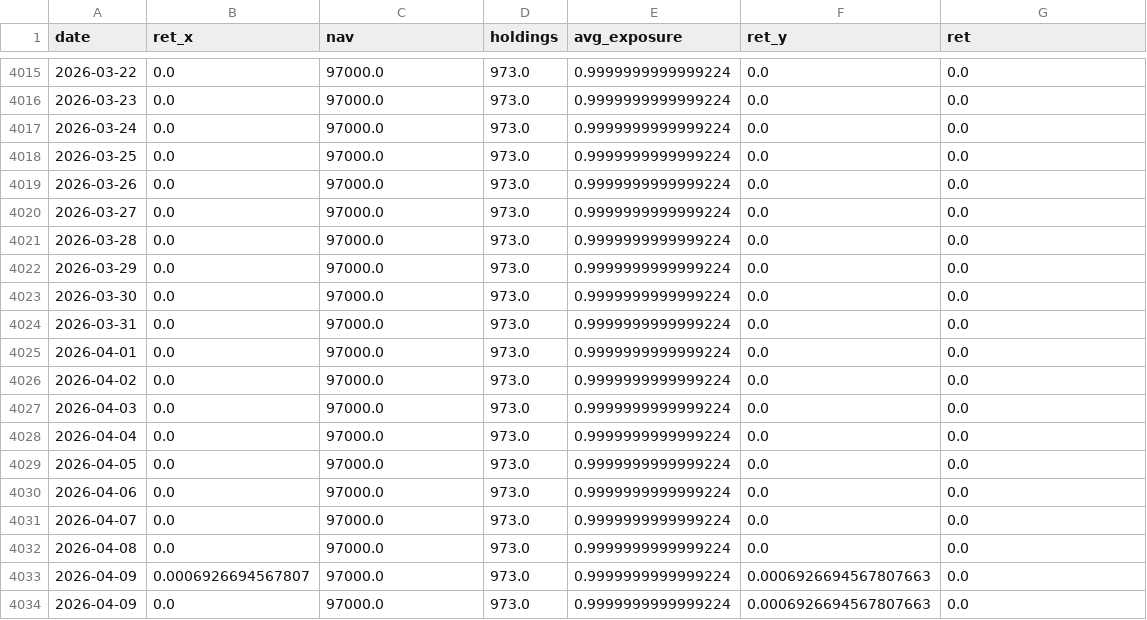
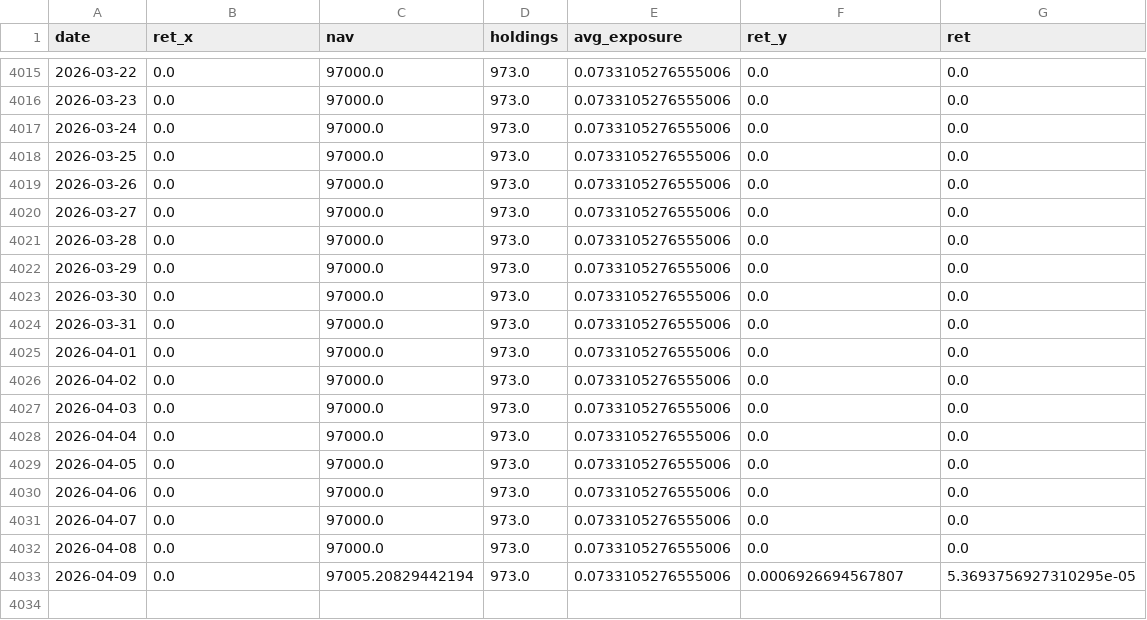
Before and after one commit to bichcs5566-alt/V204-app, a CSV file: v202_nav.csv, drawn as a sheet; only a part is shown, gaps mark what is left out; the diff covers the shown part only.

```diff
--- a/v202_nav.csv
+++ b/v202_nav.csv
@@ -4015,20 +4015,19 @@ date,ret_x,nav,holdings,avg_exposure,ret_y,ret
-2026-03-22,0.0,97000.0,973.0,0.9999999999999224,0.0,0.0
-2026-03-23,0.0,97000.0,973.0,0.9999999999999224,0.0,0.0
-2026-03-24,0.0,97000.0,973.0,0.9999999999999224,0.0,0.0
-2026-03-25,0.0,97000.0,973.0,0.9999999999999224,0.0,0.0
-2026-03-26,0.0,97000.0,973.0,0.9999999999999224,0.0,0.0
-2026-03-27,0.0,97000.0,973.0,0.9999999999999224,0.0,0.0
-2026-03-28,0.0,97000.0,973.0,0.9999999999999224,0.0,0.0
-2026-03-29,0.0,97000.0,973.0,0.9999999999999224,0.0,0.0
-2026-03-30,0.0,97000.0,973.0,0.9999999999999224,0.0,0.0
-2026-03-31,0.0,97000.0,973.0,0.9999999999999224,0.0,0.0
-2026-04-01,0.0,97000.0,973.0,0.9999999999999224,0.0,0.0
-2026-04-02,0.0,97000.0,973.0,0.9999999999999224,0.0,0.0
-2026-04-03,0.0,97000.0,973.0,0.9999999999999224,0.0,0.0
-2026-04-04,0.0,97000.0,973.0,0.9999999999999224,0.0,0.0
-2026-04-05,0.0,97000.0,973.0,0.9999999999999224,0.0,0.0
-2026-04-06,0.0,97000.0,973.0,0.9999999999999224,0.0,0.0
-2026-04-07,0.0,97000.0,973.0,0.9999999999999224,0.0,0.0
-2026-04-08,0.0,97000.0,973.0,0.9999999999999224,0.0,0.0
-2026-04-09,0.0006926694567807,97000.0,973.0,0.9999999999999224,0.0006926694567807663,0.0
-2026-04-09,0.0,97000.0,973.0,0.9999999999999224,0.0006926694567807663,0.0
+2026-03-22,0.0,97000.0,973.0,0.0733105276555006,0.0,0.0
+2026-03-23,0.0,97000.0,973.0,0.0733105276555006,0.0,0.0
+2026-03-24,0.0,97000.0,973.0,0.0733105276555006,0.0,0.0
+2026-03-25,0.0,97000.0,973.0,0.0733105276555006,0.0,0.0
+2026-03-26,0.0,97000.0,973.0,0.0733105276555006,0.0,0.0
+2026-03-27,0.0,97000.0,973.0,0.0733105276555006,0.0,0.0
+2026-03-28,0.0,97000.0,973.0,0.0733105276555006,0.0,0.0
+2026-03-29,0.0,97000.0,973.0,0.0733105276555006,0.0,0.0
+2026-03-30,0.0,97000.0,973.0,0.0733105276555006,0.0,0.0
+2026-03-31,0.0,97000.0,973.0,0.0733105276555006,0.0,0.0
+2026-04-01,0.0,97000.0,973.0,0.0733105276555006,0.0,0.0
+2026-04-02,0.0,97000.0,973.0,0.0733105276555006,0.0,0.0
+2026-04-03,0.0,97000.0,973.0,0.0733105276555006,0.0,0.0
+2026-04-04,0.0,97000.0,973.0,0.0733105276555006,0.0,0.0
+2026-04-05,0.0,97000.0,973.0,0.0733105276555006,0.0,0.0
+2026-04-06,0.0,97000.0,973.0,0.0733105276555006,0.0,0.0
+2026-04-07,0.0,97000.0,973.0,0.0733105276555006,0.0,0.0
+2026-04-08,0.0,97000.0,973.0,0.0733105276555006,0.0,0.0
+2026-04-09,0.0,97005.20829442194,973.0,0.0733105276555006,0.0006926694567807,5.3693756927310295e-05
```
Also changed, not shown: 27 edited cells elsewhere in this file, 1 other file.
